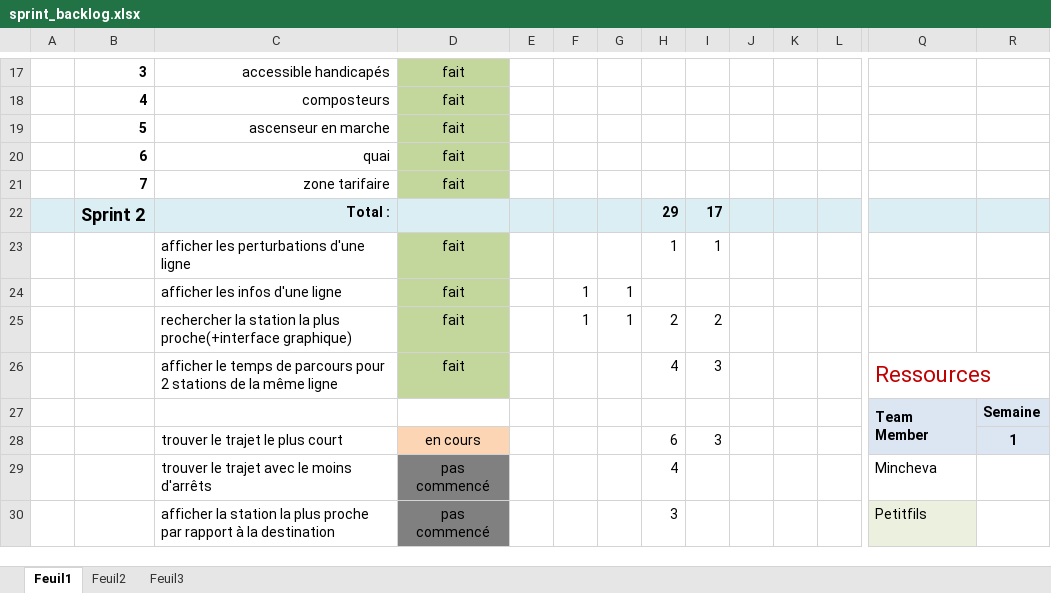
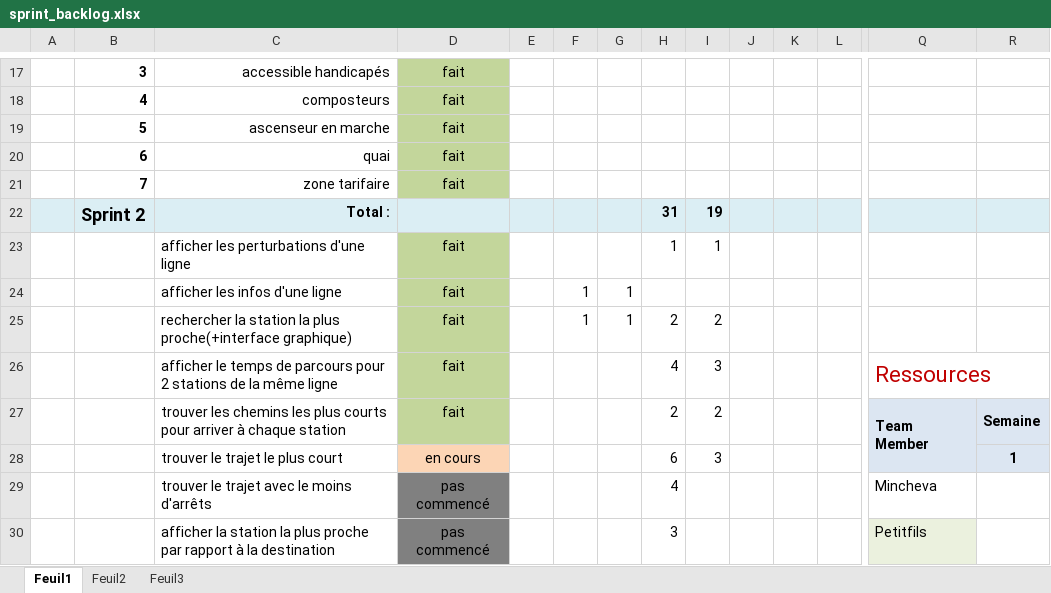
Before and after one commit to LeSzat/GenieLogiciel, an Excel workbook: sprint_backlog.xlsx, sheet Feuil1, drawn as a sheet; only a part is shown, gaps mark what is left out; values as stored, in another font and other column widths than the file's, no borders; charts and pictures and conditional formats and table styles not drawn; removed rows and columns are numbered as before the commit, all else as after; rows hold the shown columns only; the diff names each change by its address in the sheet, - before the commit and + after, or states it on an @@ line.

Commit message:
25 1421 sprint 2 -- chemin optimal

```diff
--- a/sprint_backlog.xlsx (sheet Feuil1)
+++ b/sprint_backlog.xlsx (sheet Feuil1)
-H22: 29
+H22: 31
-I22: 17
+I22: 19
-row 27:  |  |  |  |  |  |  |  |  |  |  |  | Team Member | Semaine
+row 27:  |  | trouver les chemins les plus courts pour arriver à chaque station | fait |  |  |  | 2 | 2 |  |  |  | Team Member | Semaine
```
Also changed, not shown: charts or pictures, 6 other files.
